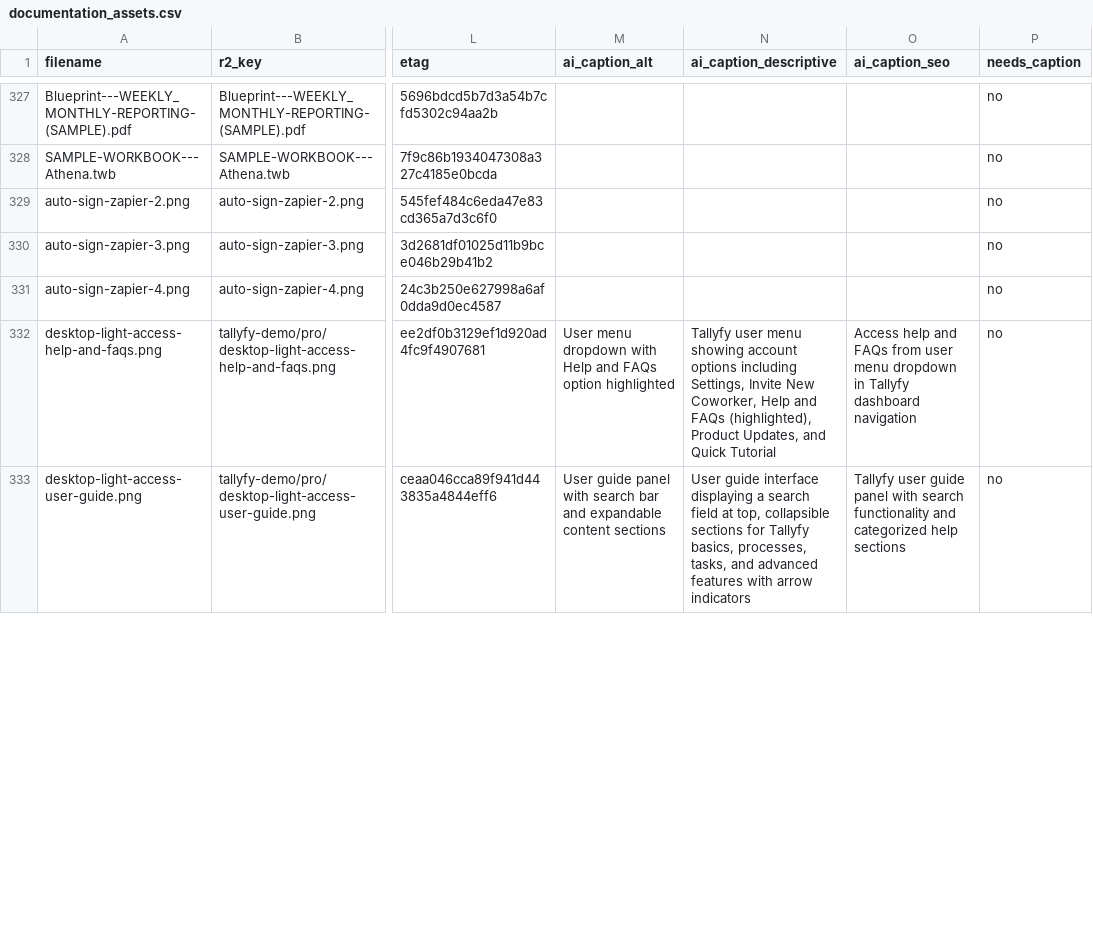
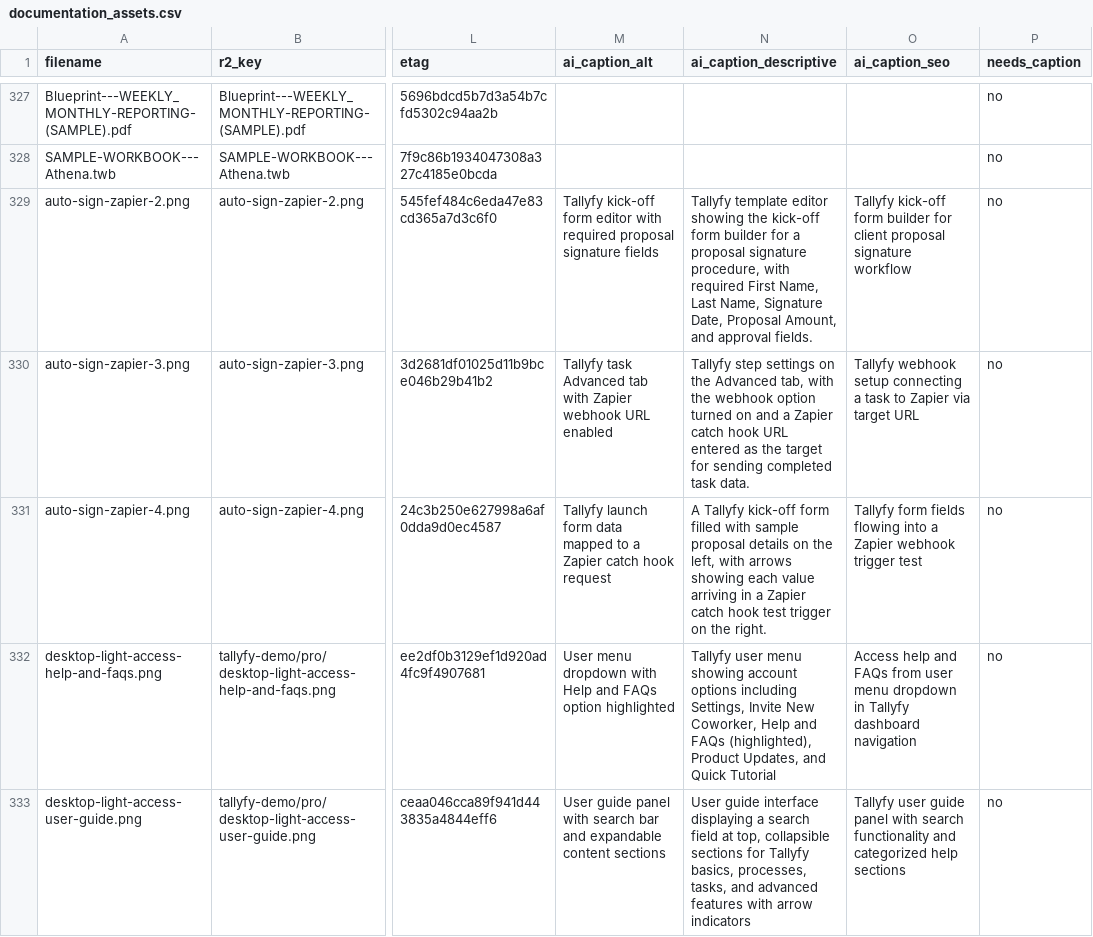
Before and after one commit to tallyfy/documentation, a CSV file: documentation_assets.csv, drawn as a sheet; only a part is shown, gaps mark what is left out; the diff covers the shown part only; the diff names each change by its address in the sheet, - before the commit and + after, or states it on an @@ line.

```diff
--- a/documentation_assets.csv
+++ b/documentation_assets.csv
-M329 (ai_caption_alt): (empty)
+M329 (ai_caption_alt): Tallyfy kick-off form editor with required proposal signature fields
-N329 (ai_caption_descriptive): (empty)
+N329 (ai_caption_descriptive): Tallyfy template editor showing the kick-off form builder for a proposal signature procedure, with required First Name, Last Name, Signature Date, Proposal Amount, and approval fields.
-O329 (ai_caption_seo): (empty)
+O329 (ai_caption_seo): Tallyfy kick-off form builder for client proposal signature workflow
-M330 (ai_caption_alt): (empty)
+M330 (ai_caption_alt): Tallyfy task Advanced tab with Zapier webhook URL enabled
-N330 (ai_caption_descriptive): (empty)
+N330 (ai_caption_descriptive): Tallyfy step settings on the Advanced tab, with the webhook option turned on and a Zapier catch hook URL entered as the target for sending completed task data.
-O330 (ai_caption_seo): (empty)
+O330 (ai_caption_seo): Tallyfy webhook setup connecting a task to Zapier via target URL
-M331 (ai_caption_alt): (empty)
+M331 (ai_caption_alt): Tallyfy launch form data mapped to a Zapier catch hook request
-N331 (ai_caption_descriptive): (empty)
+N331 (ai_caption_descriptive): A Tallyfy kick-off form filled with sample proposal details on the left, with arrows showing each value arriving in a Zapier catch hook test trigger on the right.
-O331 (ai_caption_seo): (empty)
+O331 (ai_caption_seo): Tallyfy form fields flowing into a Zapier webhook trigger test
```
Also changed, not shown: 6 edited cells elsewhere in this file.
